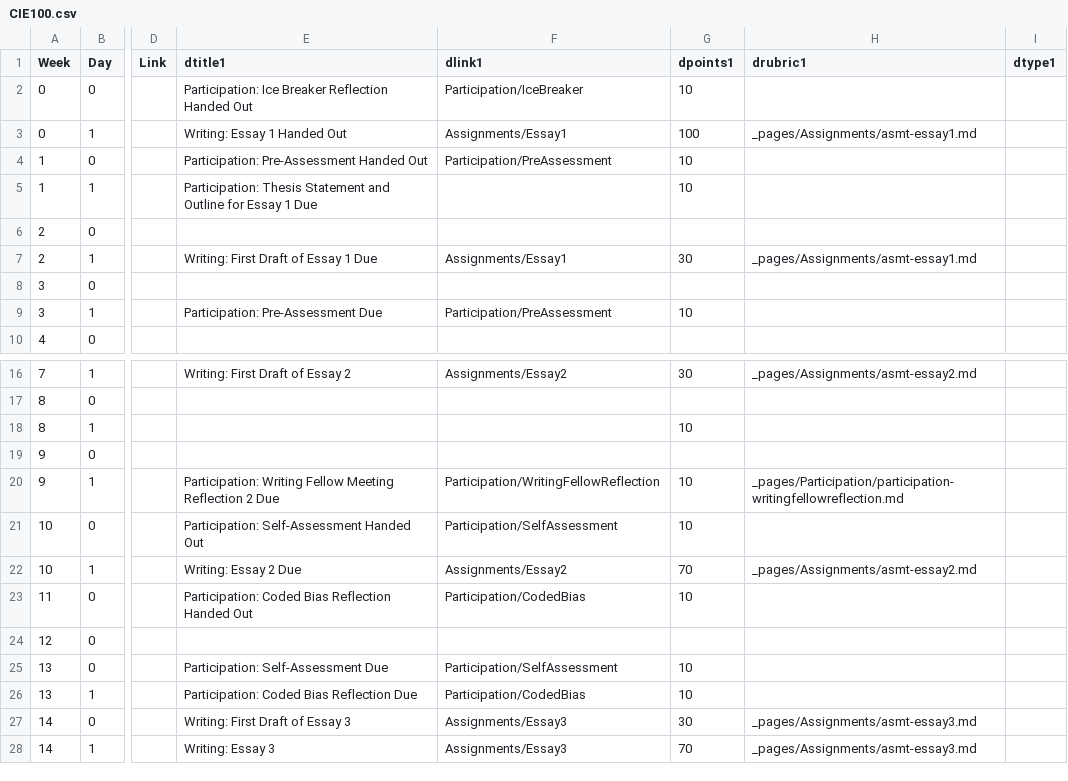
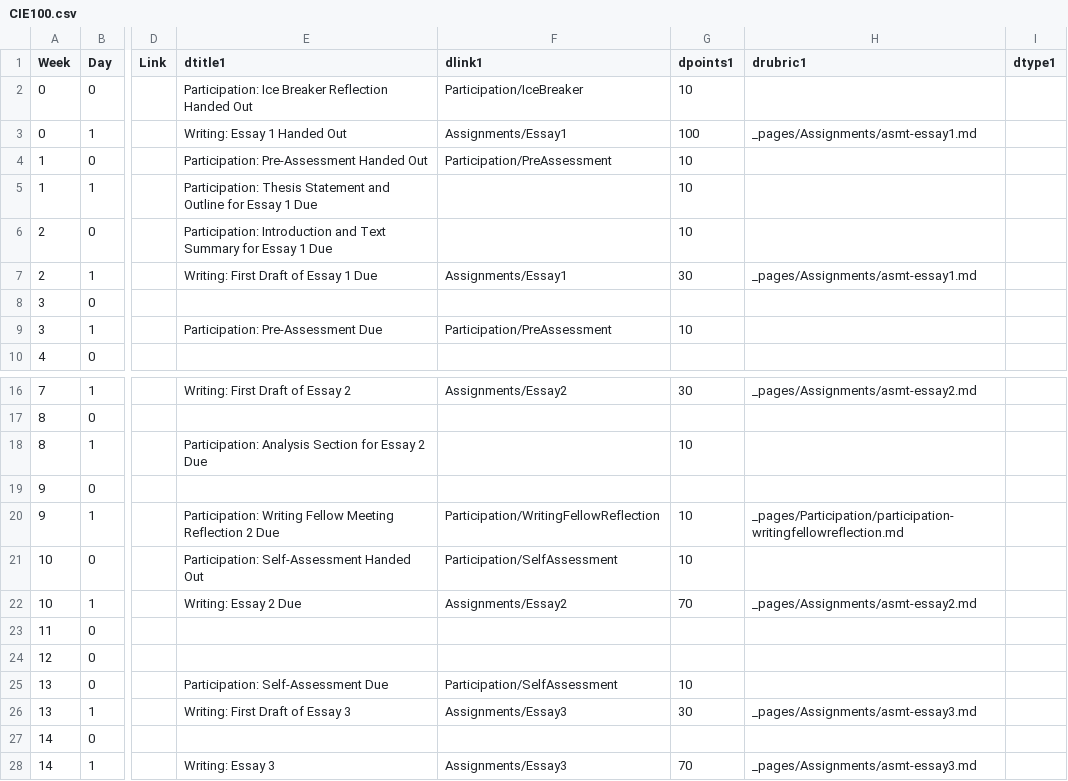
Before and after one commit to BillJr99/Ursinus-CIE100-Fall2024, a CSV file: _pages/CIE100.csv, drawn as a sheet; only a part is shown, gaps mark what is left out; the diff names each change by its address in the sheet, - before the commit and + after, or states it on an @@ line.

Commit message:
Merging coded bias into essay 3, and removing that reflection in favor of more scaffolded preparation for the essays

```diff
--- a/_pages/CIE100.csv
+++ b/_pages/CIE100.csv
-E6 (dtitle1): (empty)
+E6 (dtitle1): Participation: Introduction and Text Summary for Essay 1 Due
-G6 (dpoints1): (empty)
+G6 (dpoints1): 10
-E18 (dtitle1): (empty)
+E18 (dtitle1): Participation: Analysis Section for Essay 2 Due
-E23 (dtitle1): Participation: Coded Bias Reflection Handed Out
+E23 (dtitle1): (empty)
-F23 (dlink1): Participation/CodedBias
+F23 (dlink1): (empty)
-G23 (dpoints1): 10
+G23 (dpoints1): (empty)
-E26 (dtitle1): Participation: Coded Bias Reflection Due
+E26 (dtitle1): Writing: First Draft of Essay 3
-F26 (dlink1): Participation/CodedBias
+F26 (dlink1): Assignments/Essay3
-G26 (dpoints1): 10
+G26 (dpoints1): 30
-H26 (drubric1): (empty)
+H26 (drubric1): _pages/Assignments/asmt-essay3.md
-E27 (dtitle1): Writing: First Draft of Essay 3
+E27 (dtitle1): (empty)
-F27 (dlink1): Assignments/Essay3
+F27 (dlink1): (empty)
-G27 (dpoints1): 30
+G27 (dpoints1): (empty)
-H27 (drubric1): _pages/Assignments/asmt-essay3.md
+H27 (drubric1): (empty)
```
Also changed, not shown: 3 other files.
